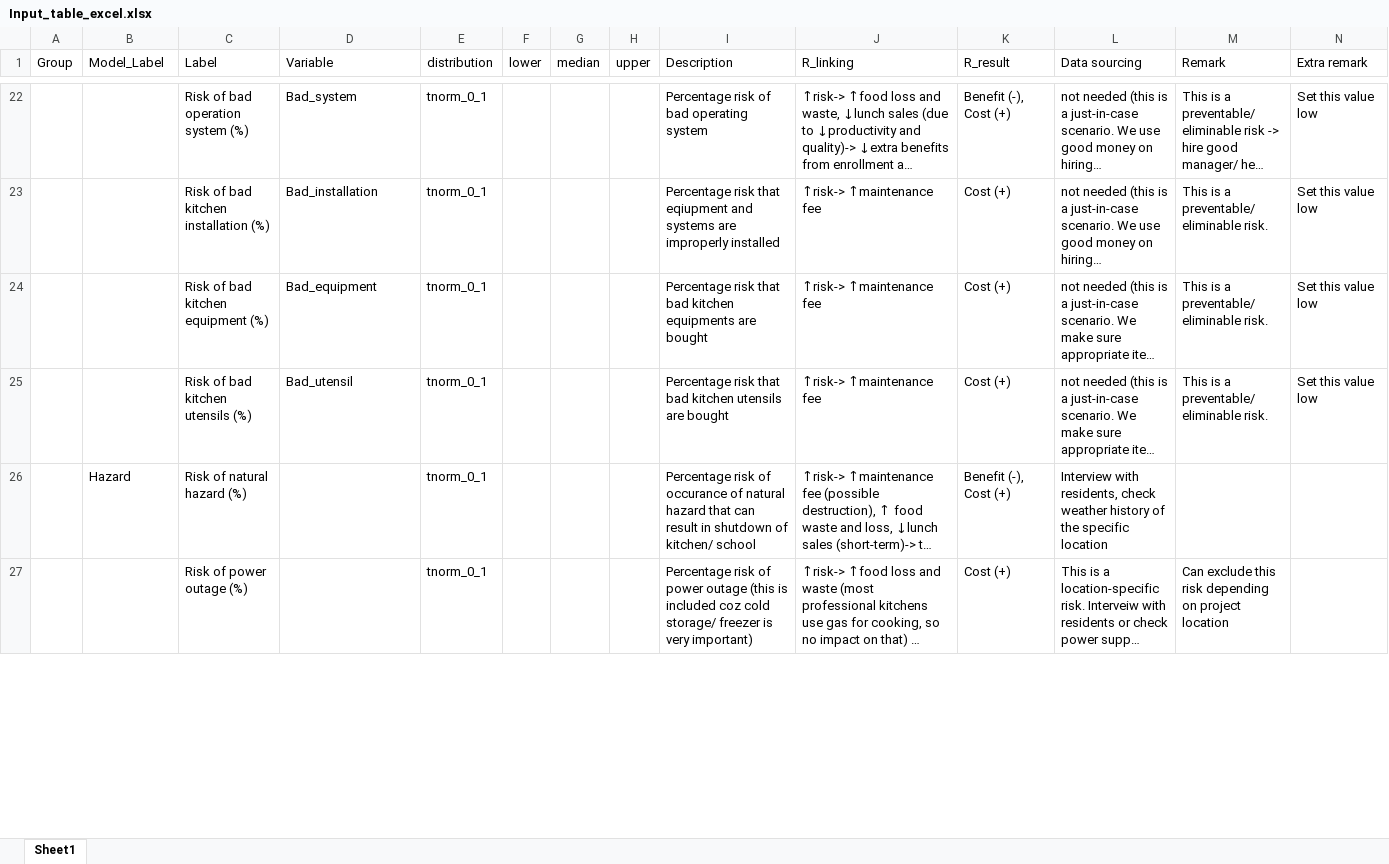
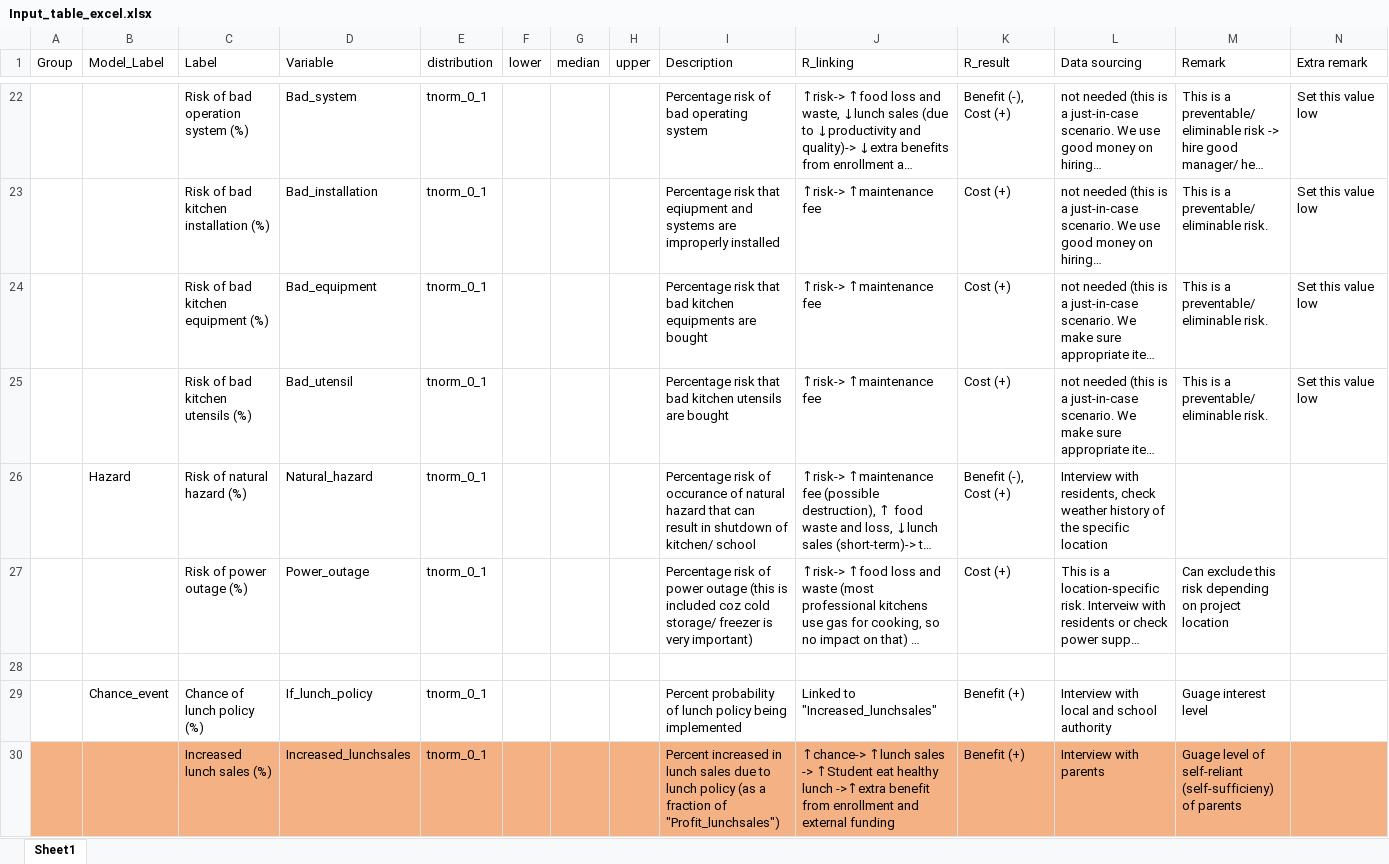
Before and after one commit to szmoe/Healthy_School_Lunch, an Excel workbook: Input_table_excel.xlsx, sheet Sheet1, drawn as a sheet; only a part is shown, gaps mark what is left out; long unchanged cells end in …; values as stored, in another font and other column widths than the file's, no borders; the diff covers the shown part only; the diff names each change by its address in the sheet, - before the commit and + after, or states it on an @@ line.

Commit message:
Update draft

```diff
--- a/Input_table_excel.xlsx (sheet Sheet1)
+++ b/Input_table_excel.xlsx (sheet Sheet1)
-D26 (Variable): (empty)
+D26 (Variable): Natural_hazard
-D27 (Variable): (empty)
+D27 (Variable): Power_outage
+row 28: (empty)
+row 29:  | Chance_event | Chance of lunch policy (%) | If_lunch_policy | tnorm_0_1 |  |  |  | Percent probability of lunch policy being implemented | Linked to "Increased_lunchsales" | Benefit (+) | Interview with local and school authority | Guage interest level
+row 30:  |  | Increased lunch sales (%) | Increased_lunchsales | tnorm_0_1 |  |  |  | Percent increased in lunch sales due to lunch policy (as a fraction of "Profit_lunchsales") | ↑chance-> ↑lunch sales -> ↑Student eat healthy lunch ->↑extra benefit from enrollment and external funding | Benefit (+) | Interview with parents | Guage level of self-reliant (self-sufficieny) of parents
```
Also changed, not shown: 92 added rows elsewhere in this sheet.
